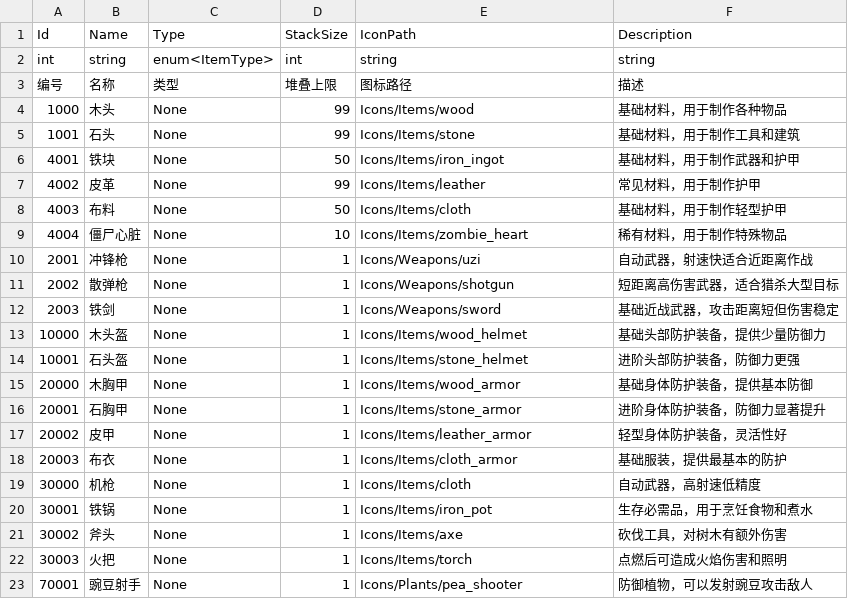
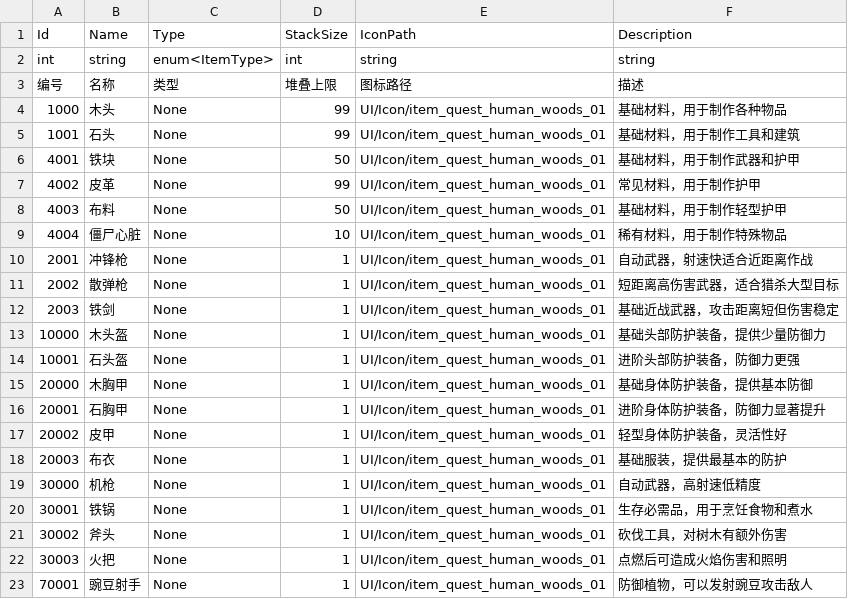
Before and after one commit to zhuanGH2020/project, a CSV file: Client/Assets/Resources/Configs/Item.csv, drawn as a sheet.

```diff
--- a/Client/Assets/Resources/Configs/Item.csv
+++ b/Client/Assets/Resources/Configs/Item.csv
@@ -3,21 +3,21 @@ int,string,enum<ItemType>,int,string,string
 编号,名称,类型,堆叠上限,图标路径,描述
-1000,木头,None,99,Icons/Items/wood,基础材料，用于制作各种物品
-1001,石头,None,99,Icons/Items/stone,基础材料，用于制作工具和建筑
-4001,铁块,None,50,Icons/Items/iron_ingot,基础材料，用于制作武器和护甲
-4002,皮革,None,99,Icons/Items/leather,常见材料，用于制作护甲
-4003,布料,None,50,Icons/Items/cloth,基础材料，用于制作轻型护甲
-4004,僵尸心脏,None,10,Icons/Items/zombie_heart,稀有材料，用于制作特殊物品
-2001,冲锋枪,None,1,Icons/Weapons/uzi,自动武器，射速快适合近距离作战
-2002,散弹枪,None,1,Icons/Weapons/shotgun,短距离高伤害武器，适合猎杀大型目标
-2003,铁剑,None,1,Icons/Weapons/sword,基础近战武器，攻击距离短但伤害稳定
-10000,木头盔,None,1,Icons/Items/wood_helmet,基础头部防护装备，提供少量防御力
-10001,石头盔,None,1,Icons/Items/stone_helmet,进阶头部防护装备，防御力更强
-20000,木胸甲,None,1,Icons/Items/wood_armor,基础身体防护装备，提供基本防御
-20001,石胸甲,None,1,Icons/Items/stone_armor,进阶身体防护装备，防御力显著提升
-20002,皮甲,None,1,Icons/Items/leather_armor,轻型身体防护装备，灵活性好
-20003,布衣,None,1,Icons/Items/cloth_armor,基础服装，提供最基本的防护
-30000,机枪,None,1,Icons/Items/cloth,自动武器，高射速低精度
-30001,铁锅,None,1,Icons/Items/iron_pot,生存必需品，用于烹饪食物和煮水
-30002,斧头,None,1,Icons/Items/axe,砍伐工具，对树木有额外伤害
-30003,火把,None,1,Icons/Items/torch,点燃后可造成火焰伤害和照明
-70001,豌豆射手,None,1,Icons/Plants/pea_shooter,防御植物，可以发射豌豆攻击敌人
+1000,木头,None,99,UI/Icon/item_quest_human_woods_01,基础材料，用于制作各种物品
+1001,石头,None,99,UI/Icon/item_quest_human_woods_01,基础材料，用于制作工具和建筑
+4001,铁块,None,50,UI/Icon/item_quest_human_woods_01,基础材料，用于制作武器和护甲
+4002,皮革,None,99,UI/Icon/item_quest_human_woods_01,常见材料，用于制作护甲
+4003,布料,None,50,UI/Icon/item_quest_human_woods_01,基础材料，用于制作轻型护甲
+4004,僵尸心脏,None,10,UI/Icon/item_quest_human_woods_01,稀有材料，用于制作特殊物品
+2001,冲锋枪,None,1,UI/Icon/item_quest_human_woods_01,自动武器，射速快适合近距离作战
+2002,散弹枪,None,1,UI/Icon/item_quest_human_woods_01,短距离高伤害武器，适合猎杀大型目标
+2003,铁剑,None,1,UI/Icon/item_quest_human_woods_01,基础近战武器，攻击距离短但伤害稳定
+10000,木头盔,None,1,UI/Icon/item_quest_human_woods_01,基础头部防护装备，提供少量防御力
+10001,石头盔,None,1,UI/Icon/item_quest_human_woods_01,进阶头部防护装备，防御力更强
+20000,木胸甲,None,1,UI/Icon/item_quest_human_woods_01,基础身体防护装备，提供基本防御
+20001,石胸甲,None,1,UI/Icon/item_quest_human_woods_01,进阶身体防护装备，防御力显著提升
+20002,皮甲,None,1,UI/Icon/item_quest_human_woods_01,轻型身体防护装备，灵活性好
+20003,布衣,None,1,UI/Icon/item_quest_human_woods_01,基础服装，提供最基本的防护
+30000,机枪,None,1,UI/Icon/item_quest_human_woods_01,自动武器，高射速低精度
+30001,铁锅,None,1,UI/Icon/item_quest_human_woods_01,生存必需品，用于烹饪食物和煮水
+30002,斧头,None,1,UI/Icon/item_quest_human_woods_01,砍伐工具，对树木有额外伤害
+30003,火把,None,1,UI/Icon/item_quest_human_woods_01,点燃后可造成火焰伤害和照明
+70001,豌豆射手,None,1,UI/Icon/item_quest_human_woods_01,防御植物，可以发射豌豆攻击敌人
```
Also changed, not shown: Client/CSV/Item.csv, 46 other files.
